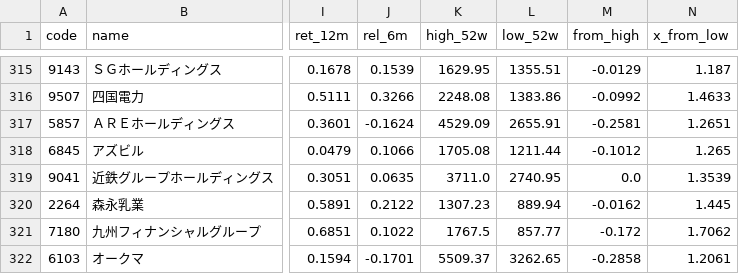
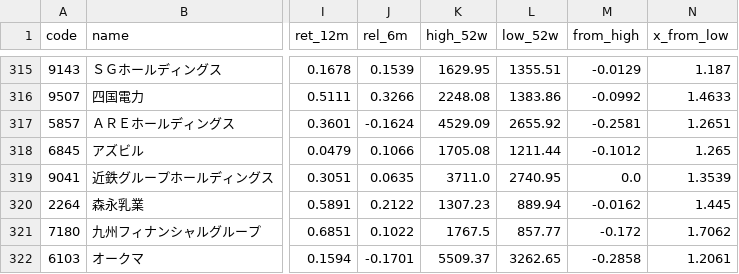
Before and after one commit to chantsu1/jp-prices, a CSV file: data/metrics.csv, drawn as a sheet; only a part is shown, gaps mark what is left out; the diff covers the shown part only; the diff names each change by its address in the sheet, - before the commit and + after, or states it on an @@ line.

```diff
--- a/data/metrics.csv
+++ b/data/metrics.csv
-L317 (low_52w): 2655.91
+L317 (low_52w): 2655.92
```
Also changed, not shown: 23 edited cells elsewhere in this file, 2 other files.
